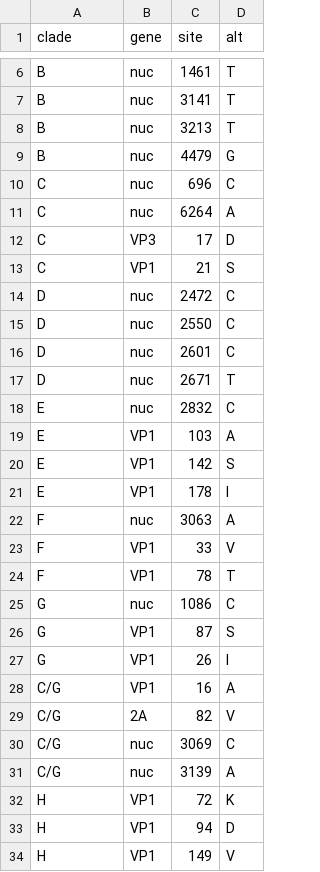
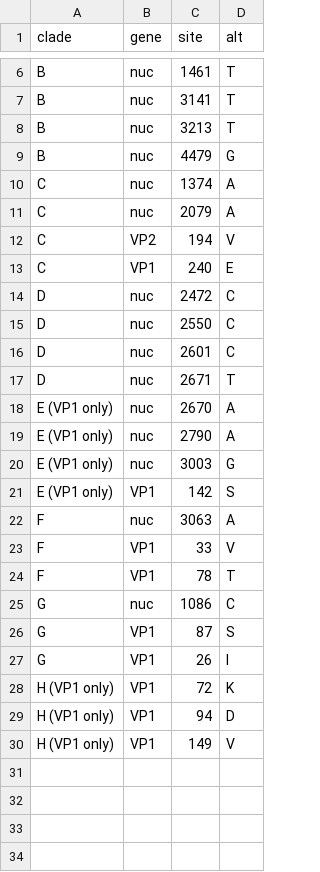
Before and after one commit to enterovirus-phylo/nextclade_a10, a TSV file: resources/clades.tsv, drawn as a sheet; only a part is shown, gaps mark what is left out.

```diff
--- a/resources/clades.tsv
+++ b/resources/clades.tsv
@@ -9,6 +9,6 @@ B	nuc	3213	T
 B	nuc	4479	G
-C	nuc	696	C
-C	nuc	6264	A
-C	VP3	17	D
-C	VP1	21	S
+C	nuc	1374	A
+C	nuc	2079	A
+C	VP2	194	V
+C	VP1	240	E
 D	nuc	2472	C
@@ -17,6 +17,6 @@ D	nuc	2601	C
 D	nuc	2671	T
-E	nuc	2832	C
-E	VP1	103	A
-E	VP1	142	S
-E	VP1	178	I
+E (VP1 only)	nuc	2670	A
+E (VP1 only)	nuc	2790	A
+E (VP1 only)	nuc	3003	G
+E (VP1 only)	VP1	142	S
 F	nuc	3063	A
@@ -27,8 +27,4 @@ G	VP1	87	S
 G	VP1	26	I
-C/G	VP1	16	A
-C/G	2A	82	V
-C/G	nuc	3069	C
-C/G	nuc	3139	A
-H	VP1	72	K
-H	VP1	94	D
-H	VP1	149	V
+H (VP1 only)	VP1	72	K
+H (VP1 only)	VP1	94	D
+H (VP1 only)	VP1	149	V
```
Also changed, not shown: 7 other files.
